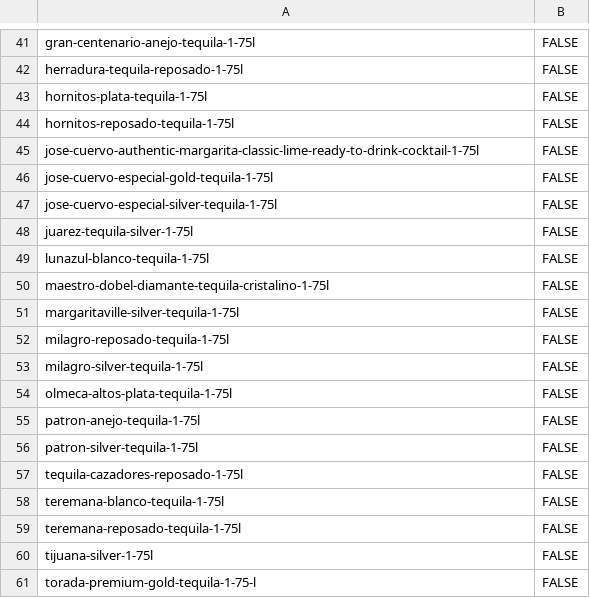
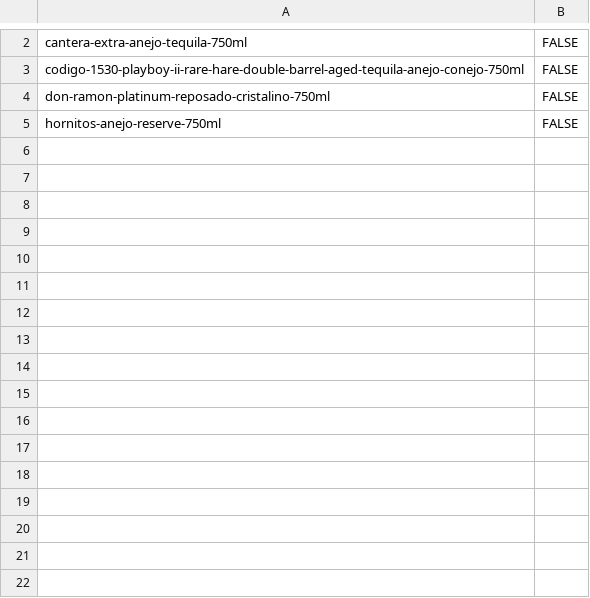
Before and after one commit to Njawnson/tequila-shopify-sync, a CSV file: output/unpublish.csv, drawn as a sheet; only a part is shown, gaps mark what is left out; removed rows and columns are numbered as before the commit, all else as after; the diff covers the shown part only; the diff names each change by its address in the sheet, - before the commit and + after, or states it on an @@ line.

```diff
--- a/output/unpublish.csv
+++ b/output/unpublish.csv
-A2: gran-centenario-anejo-tequila-1-75l
+A2: cantera-extra-anejo-tequila-750ml
-row 42: herradura-tequila-reposado-1-75l | FALSE
-row 43: hornitos-plata-tequila-1-75l | FALSE
-row 44: hornitos-reposado-tequila-1-75l | FALSE
-A3: jose-cuervo-authentic-margarita-classic-lime-ready-to-drink-cocktail-1-75l
+A3: codigo-1530-playboy-ii-rare-hare-double-barrel-aged-tequila-anejo-conejo-750ml
-row 46: jose-cuervo-especial-gold-tequila-1-75l | FALSE
-row 47: jose-cuervo-especial-silver-tequila-1-75l | FALSE
-row 48: juarez-tequila-silver-1-75l | FALSE
-row 49: lunazul-blanco-tequila-1-75l | FALSE
-A4: maestro-dobel-diamante-tequila-cristalino-1-75l
+A4: don-ramon-platinum-reposado-cristalino-750ml
-row 51: margaritaville-silver-tequila-1-75l | FALSE
-row 52: milagro-reposado-tequila-1-75l | FALSE
-row 53: milagro-silver-tequila-1-75l | FALSE
-row 54: olmeca-altos-plata-tequila-1-75l | FALSE
-row 55: patron-anejo-tequila-1-75l | FALSE
-row 56: patron-silver-tequila-1-75l | FALSE
-row 57: tequila-cazadores-reposado-1-75l | FALSE
-row 58: teremana-blanco-tequila-1-75l | FALSE
-A5: teremana-reposado-tequila-1-75l
+A5: hornitos-anejo-reserve-750ml
-row 60: tijuana-silver-1-75l | FALSE
-row 61: torada-premium-gold-tequila-1-75-l | FALSE
```
Also changed, not shown: 39 removed rows elsewhere in this file, output/matrixify_update.csv.
